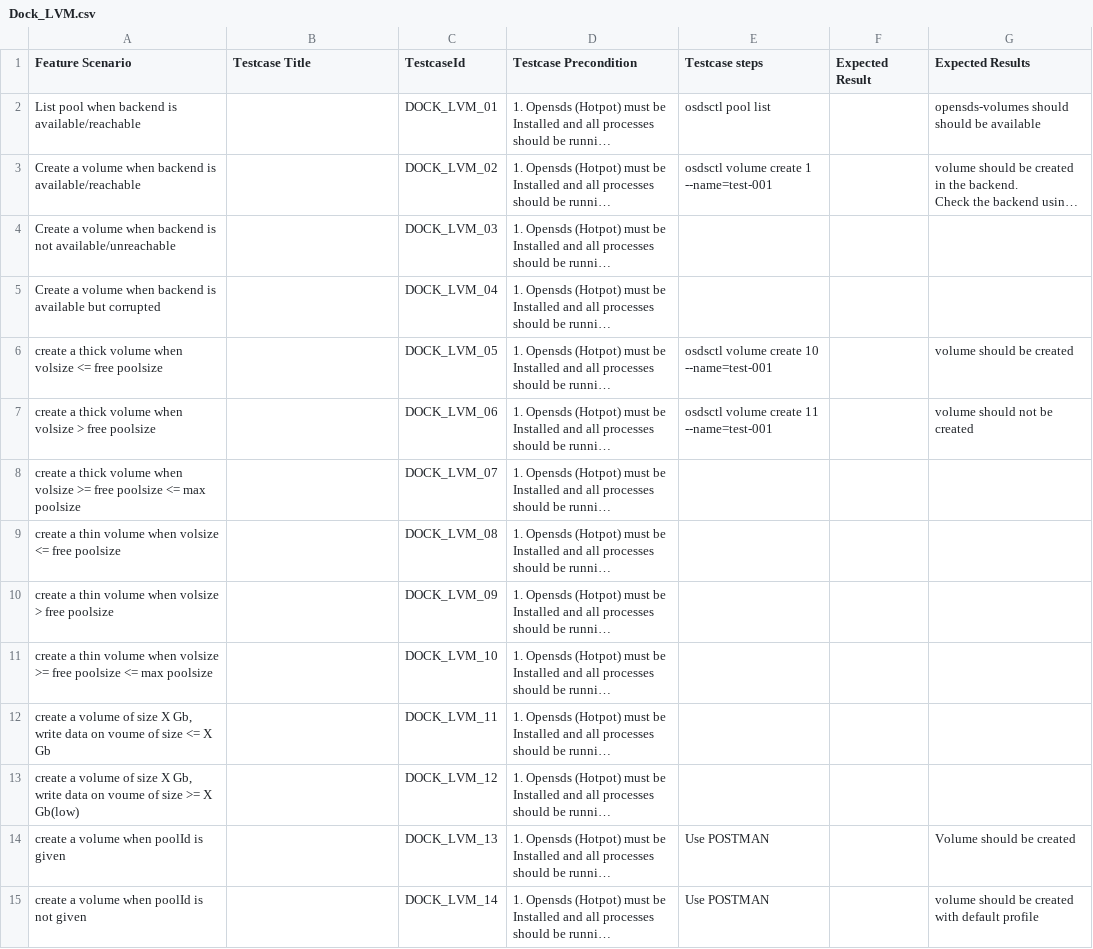
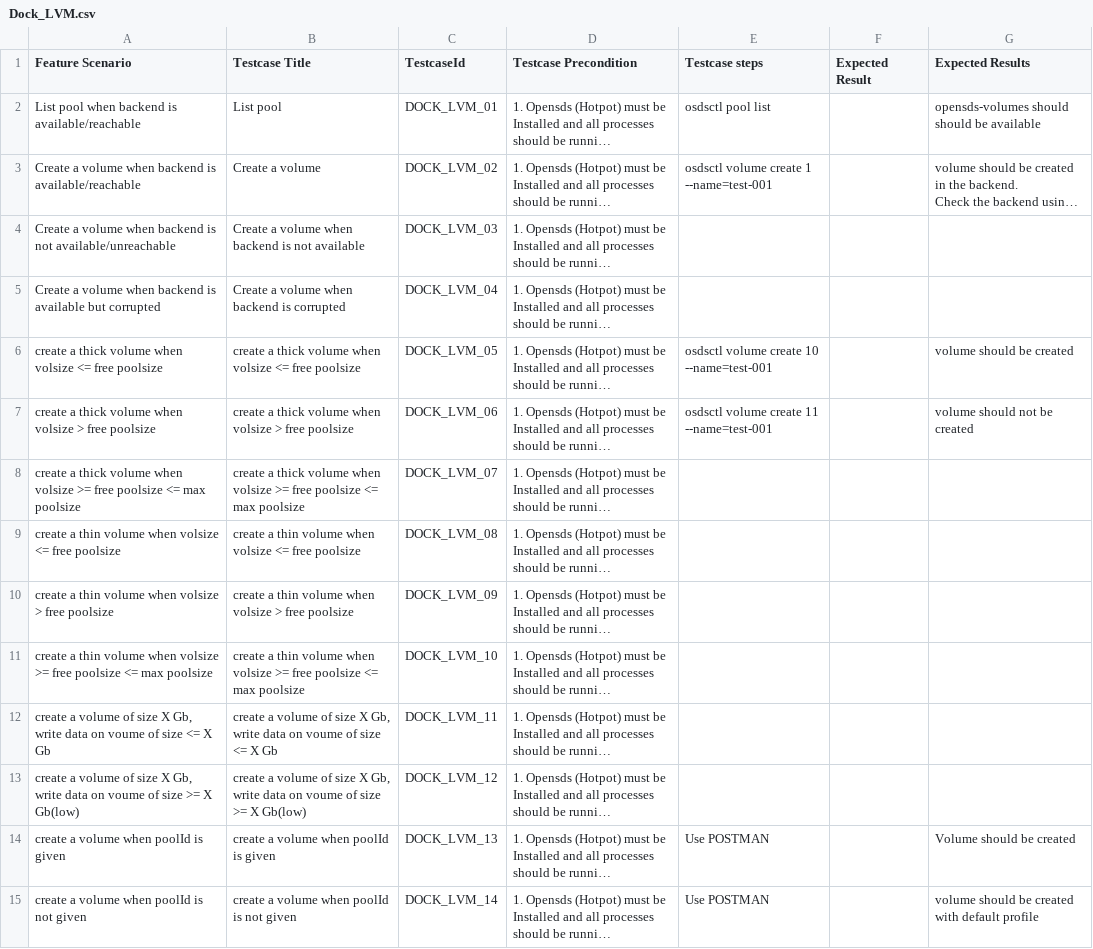
Before and after one commit to sodafoundation/qa, a CSV file: testcases/Dock/Dock_LVM.csv, drawn as a sheet; only a part is shown; long unchanged cells end in …; the diff covers the shown part only; the diff names each change by its address in the sheet, - before the commit and + after, or states it on an @@ line.

```diff
--- a/testcases/Dock/Dock_LVM.csv
+++ b/testcases/Dock/Dock_LVM.csv
-B2 (Testcase Title): (empty)
+B2 (Testcase Title): List pool
-B3 (Testcase Title): (empty)
+B3 (Testcase Title): Create a volume
-B4 (Testcase Title): (empty)
+B4 (Testcase Title): Create a volume when backend is not available
-B5 (Testcase Title): (empty)
+B5 (Testcase Title): Create a volume when backend is corrupted
-B6 (Testcase Title): (empty)
+B6 (Testcase Title): create a thick volume when volsize <= free poolsize
-B7 (Testcase Title): (empty)
+B7 (Testcase Title): create a thick volume when volsize > free poolsize
-B8 (Testcase Title): (empty)
+B8 (Testcase Title): create a thick volume when volsize >= free poolsize <= max poolsize
-B9 (Testcase Title): (empty)
+B9 (Testcase Title): create a thin volume when volsize <= free poolsize
-B10 (Testcase Title): (empty)
+B10 (Testcase Title): create a thin volume when volsize > free poolsize
-B11 (Testcase Title): (empty)
+B11 (Testcase Title): create a thin volume when volsize >= free poolsize <= max poolsize
-B12 (Testcase Title): (empty)
+B12 (Testcase Title): create a volume of size X Gb, write data on voume of size <= X Gb
-B13 (Testcase Title): (empty)
+B13 (Testcase Title): create a volume of size X Gb, write data on voume of size >= X Gb(low)
-B14 (Testcase Title): (empty)
+B14 (Testcase Title): create a volume when poolId is given
-B15 (Testcase Title): (empty)
+B15 (Testcase Title): create a volume when poolId is not given
```
Also changed, not shown: 28 edited cells elsewhere in this file, testcases/Dashboard.csv, testcases/DataLifeCycle.csv, 2 other files.
